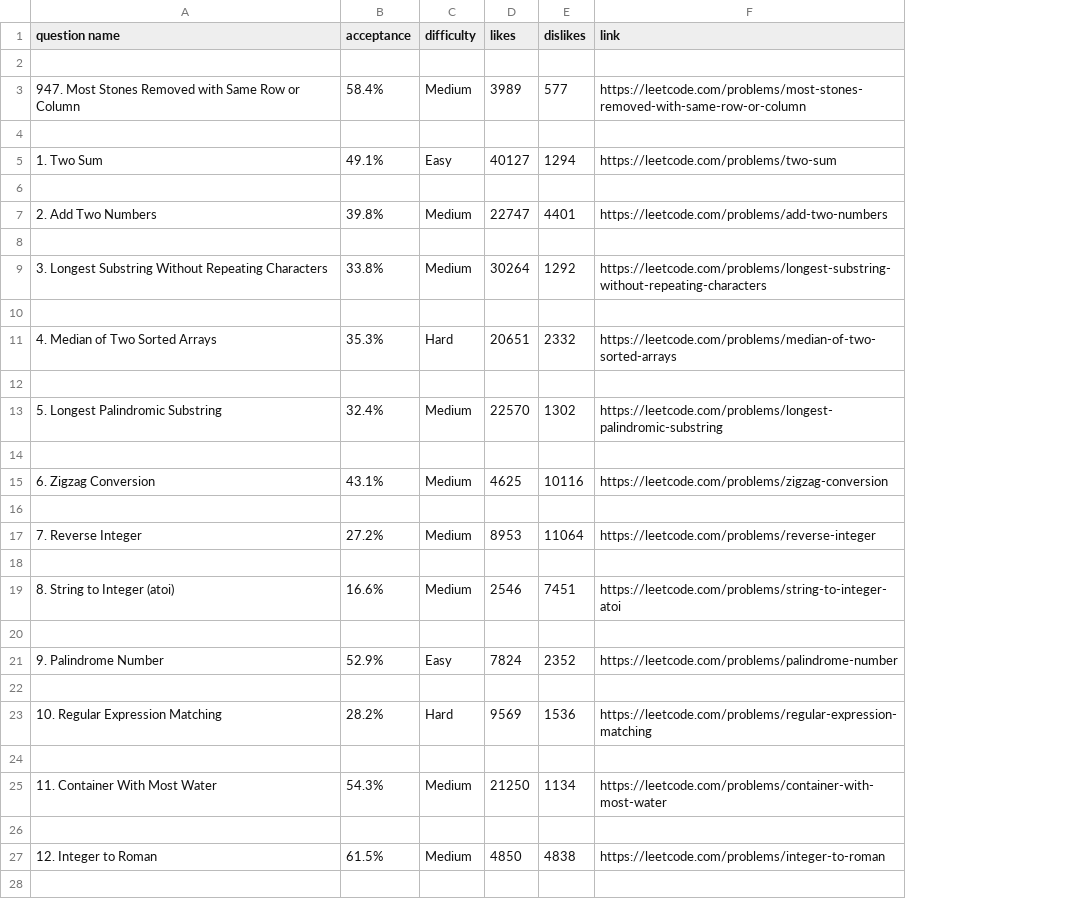
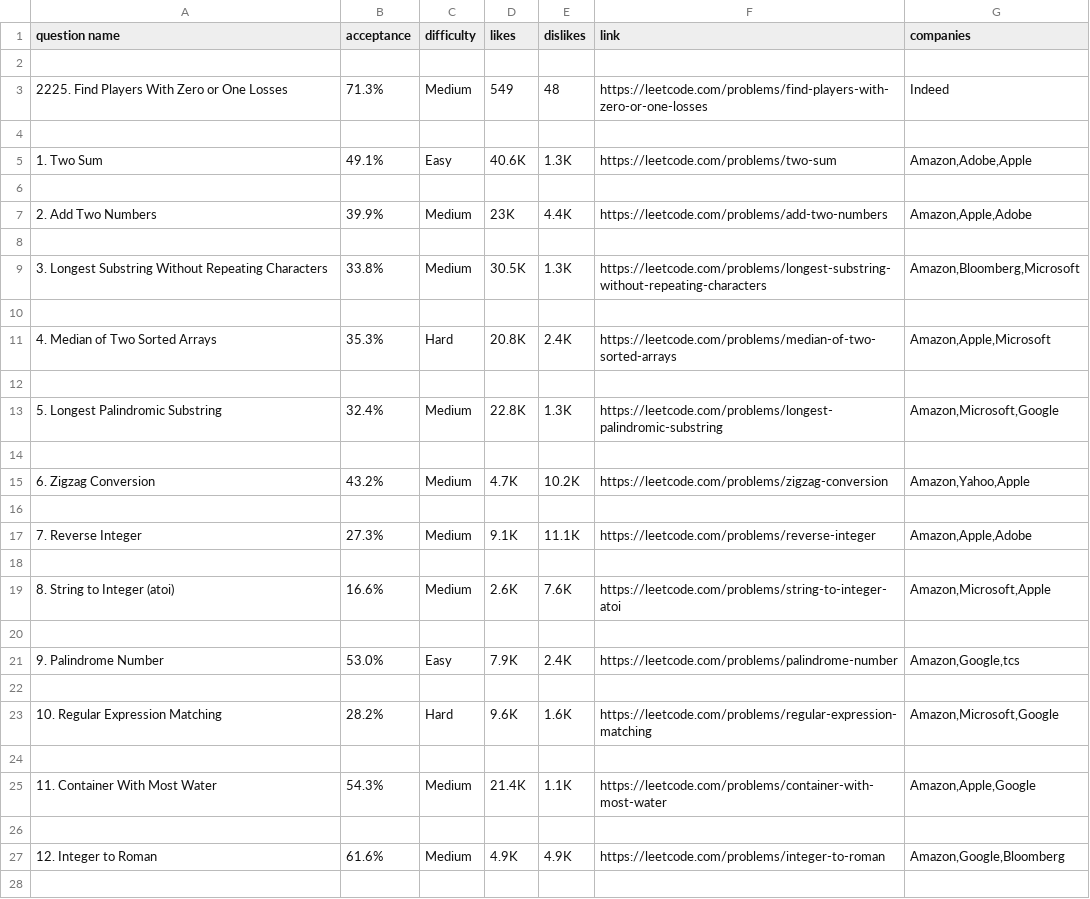
Before and after one commit to nekMont/HCC, a CSV file: LeetCodeRatio/LeetCodeRatio.csv, drawn as a sheet; only a part is shown; removed rows and columns are numbered as before the commit, all else as after; the diff covers the shown part only; the diff names each change by its address in the sheet, - before the commit and + after, or states it on an @@ line.

Commit message:
added companies support to webscrapper.py
new column in csv file labeled companies

```diff
--- a/LeetCodeRatio/LeetCodeRatio.csv
+++ b/LeetCodeRatio/LeetCodeRatio.csv
+column G (companies), rows 5-27: Amazon,Adobe,Apple |  | Amazon,Apple,Adobe |  | Amazon,Bloomberg,Microsoft |  | Amazon,Apple,Microsoft |  | Amazon,Microsoft,Google |  | Amazon,Yahoo,Apple |  | Amazon,Apple,Adobe |  | Amazon,Microsoft,Apple |  | Amazon,Google,tcs |  | Amazon,Microsoft,Google |  | Amazon,Apple,Google |  | Amazon,Google,Bloomberg
-row 3: 947. Most Stones Removed with Same Row or Column | 58.4% | Medium | 3989 | 577 | https://leetcode.com/problems/most-stones-removed-with-same-row-or-column
+row 3: 2225. Find Players With Zero or One Losses | 71.3% | Medium | 549 | 48 | https://leetcode.com/problems/find-players-with-zero-or-one-losses | Indeed
-D5 (likes): 40127
+D5 (likes): 40.6K
-E5 (dislikes): 1294
+E5 (dislikes): 1.3K
-B7 (acceptance): 39.8%
+B7 (acceptance): 39.9%
-D7 (likes): 22747
+D7 (likes): 23K
-E7 (dislikes): 4401
+E7 (dislikes): 4.4K
-D9 (likes): 30264
+D9 (likes): 30.5K
-E9 (dislikes): 1292
+E9 (dislikes): 1.3K
-D11 (likes): 20651
+D11 (likes): 20.8K
-E11 (dislikes): 2332
+E11 (dislikes): 2.4K
-D13 (likes): 22570
+D13 (likes): 22.8K
-E13 (dislikes): 1302
+E13 (dislikes): 1.3K
-B15 (acceptance): 43.1%
+B15 (acceptance): 43.2%
-D15 (likes): 4625
+D15 (likes): 4.7K
-E15 (dislikes): 10116
+E15 (dislikes): 10.2K
-B17 (acceptance): 27.2%
+B17 (acceptance): 27.3%
-D17 (likes): 8953
+D17 (likes): 9.1K
-E17 (dislikes): 11064
+E17 (dislikes): 11.1K
-D19 (likes): 2546
+D19 (likes): 2.6K
-E19 (dislikes): 7451
+E19 (dislikes): 7.6K
-B21 (acceptance): 52.9%
+B21 (acceptance): 53.0%
-D21 (likes): 7824
+D21 (likes): 7.9K
-E21 (dislikes): 2352
+E21 (dislikes): 2.4K
-D23 (likes): 9569
+D23 (likes): 9.6K
-E23 (dislikes): 1536
+E23 (dislikes): 1.6K
-D25 (likes): 21250
+D25 (likes): 21.4K
-E25 (dislikes): 1134
+E25 (dislikes): 1.1K
-B27 (acceptance): 61.5%
+B27 (acceptance): 61.6%
-D27 (likes): 4850
+D27 (likes): 4.9K
-E27 (dislikes): 4838
+E27 (dislikes): 4.9K
```
Also changed, not shown: 92 edited cells elsewhere in this file, 1 other file.
